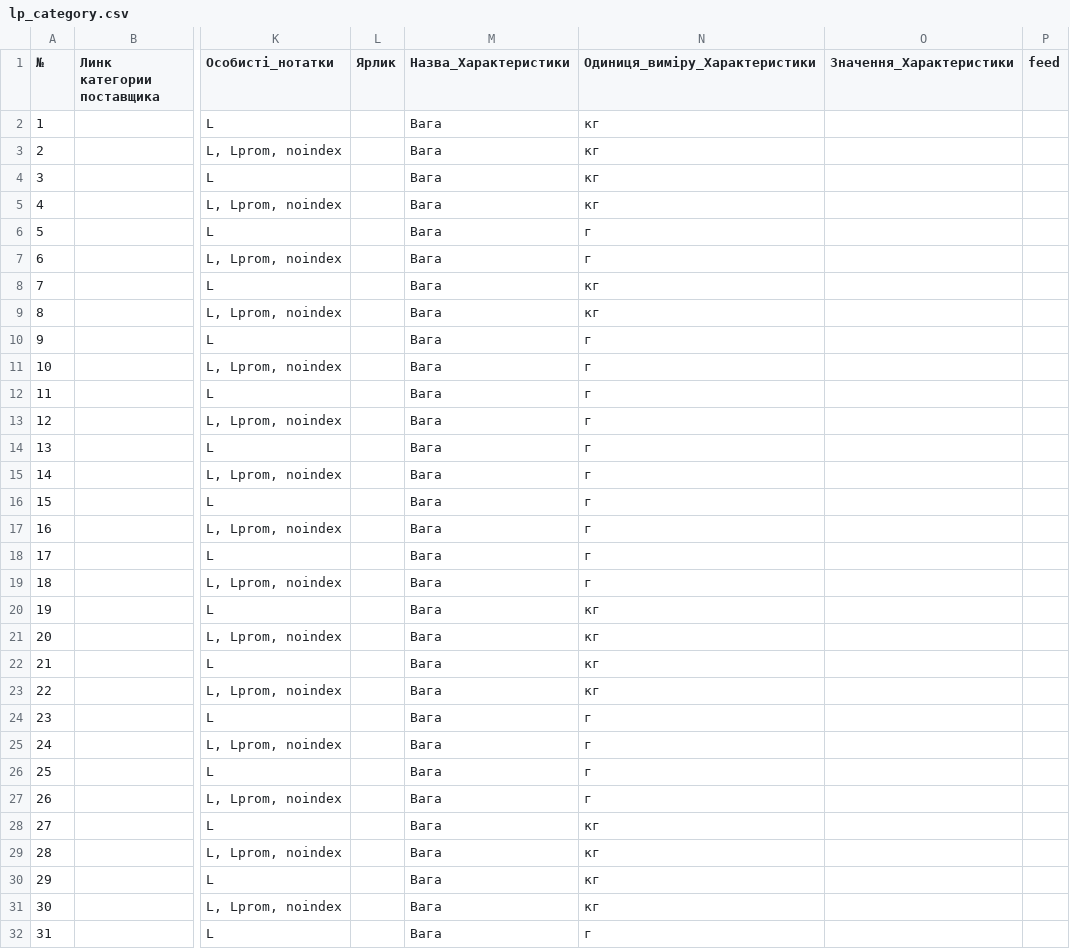
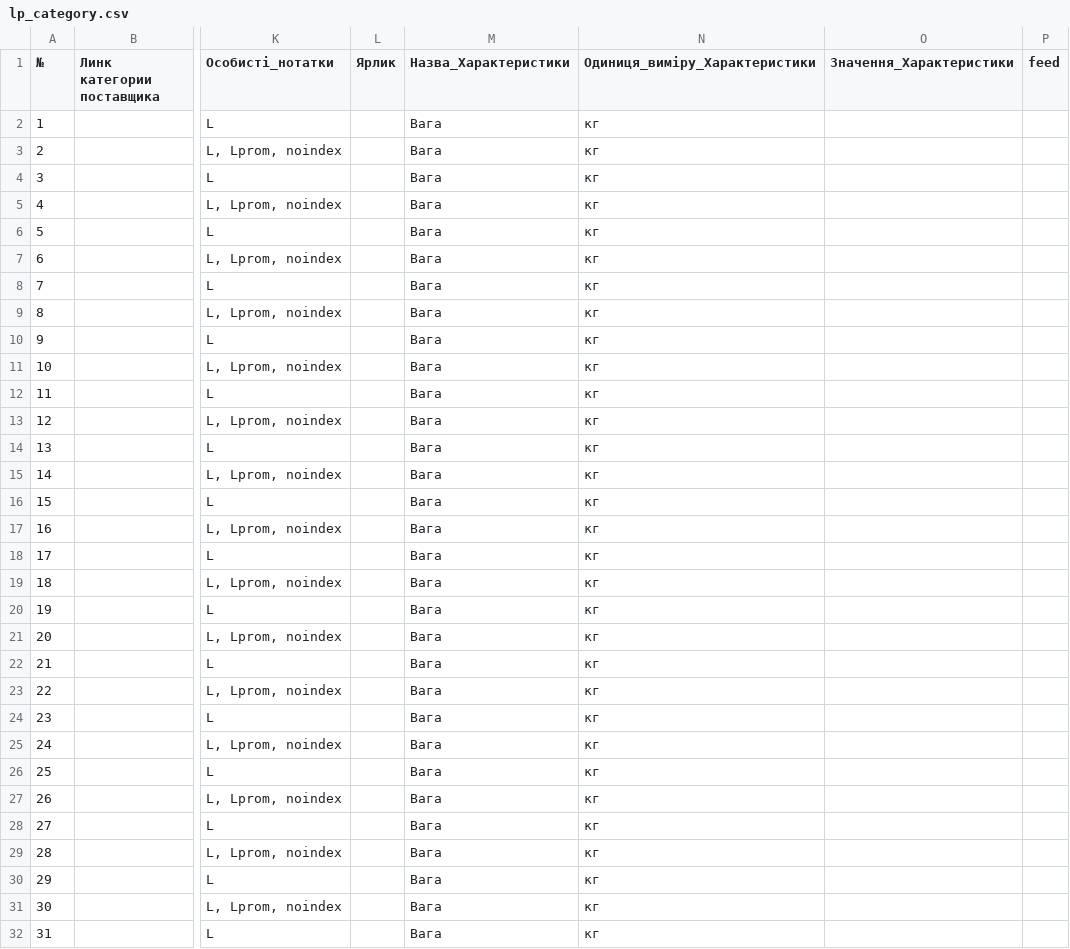
Before and after one commit to oniks98/price-feed-pipeline, a CSV file: data/lp/lp_category.csv, drawn as a sheet; only a part is shown, gaps mark what is left out; the diff covers the shown part only; the diff names each change by its address in the sheet, - before the commit and + after, or states it on an @@ line.

```diff
--- a/data/lp/lp_category.csv
+++ b/data/lp/lp_category.csv
-N6:N7 (Одиниця_виміру_Характеристики): г
+N6:N7 (Одиниця_виміру_Характеристики): кг
-N10:N19 (Одиниця_виміру_Характеристики): г
+N10:N19 (Одиниця_виміру_Характеристики): кг
-N24:N27 (Одиниця_виміру_Характеристики): г
+N24:N27 (Одиниця_виміру_Характеристики): кг
-N32 (Одиниця_виміру_Характеристики): г
+N32 (Одиниця_виміру_Характеристики): кг
```
Also changed, not shown: 33 edited cells elsewhere in this file, data/viatec/viatec_category.csv.
